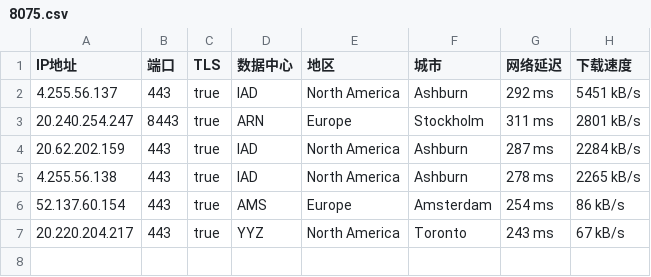
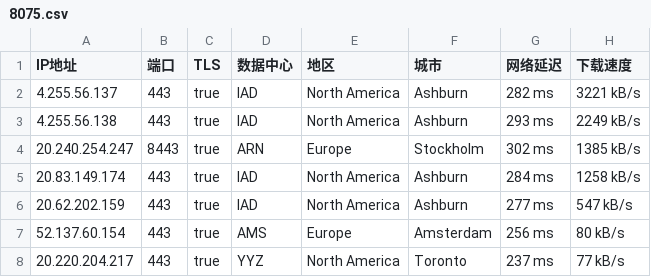
Before and after one commit to o2sky/yxip, a CSV file: 8075.csv, drawn as a sheet.

```diff
--- a/8075.csv
+++ b/8075.csv
@@ -1,7 +1,8 @@
 IP地址,端口,TLS,数据中心,地区,城市,网络延迟,下载速度
-4.255.56.137,443,true,IAD,North America,Ashburn,292 ms,5451 kB/s
-20.240.254.247,8443,true,ARN,Europe,Stockholm,311 ms,2801 kB/s
-20.62.202.159,443,true,IAD,North America,Ashburn,287 ms,2284 kB/s
-4.255.56.138,443,true,IAD,North America,Ashburn,278 ms,2265 kB/s
-52.137.60.154,443,true,AMS,Europe,Amsterdam,254 ms,86 kB/s
-20.220.204.217,443,true,YYZ,North America,Toronto,243 ms,67 kB/s
+4.255.56.137,443,true,IAD,North America,Ashburn,282 ms,3221 kB/s
+4.255.56.138,443,true,IAD,North America,Ashburn,293 ms,2249 kB/s
+20.240.254.247,8443,true,ARN,Europe,Stockholm,302 ms,1385 kB/s
+20.83.149.174,443,true,IAD,North America,Ashburn,284 ms,1258 kB/s
+20.62.202.159,443,true,IAD,North America,Ashburn,277 ms,547 kB/s
+52.137.60.154,443,true,AMS,Europe,Amsterdam,256 ms,80 kB/s
+20.220.204.217,443,true,YYZ,North America,Toronto,237 ms,77 kB/s
```
Also changed, not shown: 16509.csv, 31898.csv, 3 other files.
